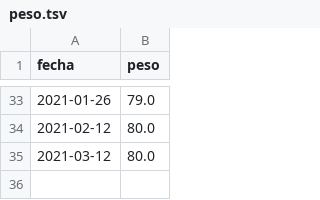
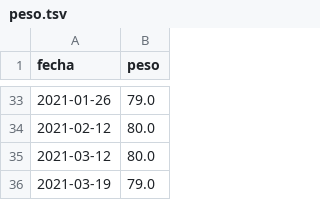
Before and after one commit to aaizemberg/infovis, a TSV file: data/peso.tsv, drawn as a sheet; only a part is shown, gaps mark what is left out; the diff names each change by its address in the sheet, - before the commit and + after, or states it on an @@ line.

Commit message:
Update peso.tsv

```diff
--- a/data/peso.tsv
+++ b/data/peso.tsv
+row 36: 2021-03-19 | 79.0
```
